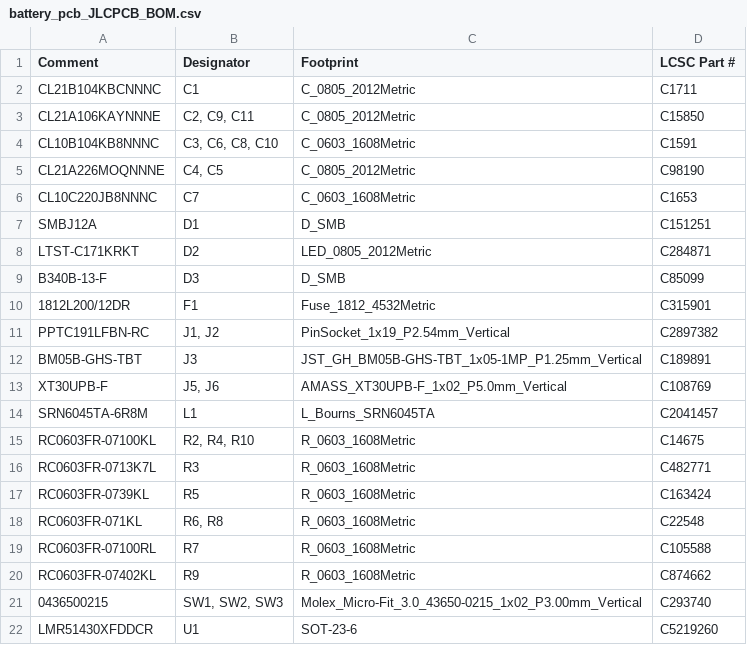
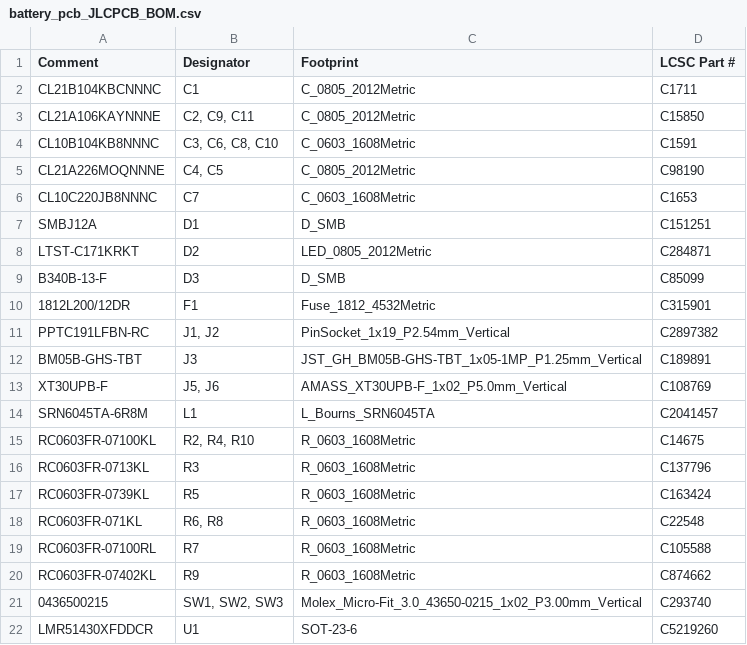
Before and after one commit to stanford-ssi/Aerolotl_KiCAD, a CSV file: BatteryPCB/fab/battery_pcb_JLCPCB_BOM.csv, drawn as a sheet.

```diff
--- a/BatteryPCB/fab/battery_pcb_JLCPCB_BOM.csv
+++ b/BatteryPCB/fab/battery_pcb_JLCPCB_BOM.csv
@@ -15,3 +15,3 @@ SRN6045TA-6R8M,L1,L_Bourns_SRN6045TA,C2041457
 RC0603FR-07100KL,"R2, R4, R10",R_0603_1608Metric,C14675
-RC0603FR-0713K7L,R3,R_0603_1608Metric,C482771
+RC0603FR-0713KL,R3,R_0603_1608Metric,C137796
 RC0603FR-0739KL,R5,R_0603_1608Metric,C163424
```
Also changed, not shown: BatteryPCB/fab/battery_pcb_BOM.csv, BatteryPCB/fab/battery_pcb_JLCPCB_CPL.csv, 9 other files.
